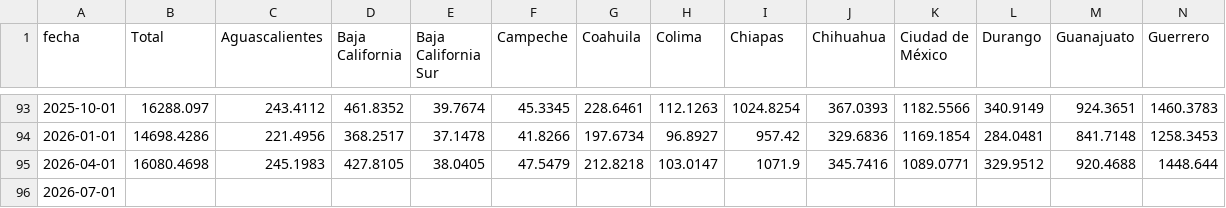
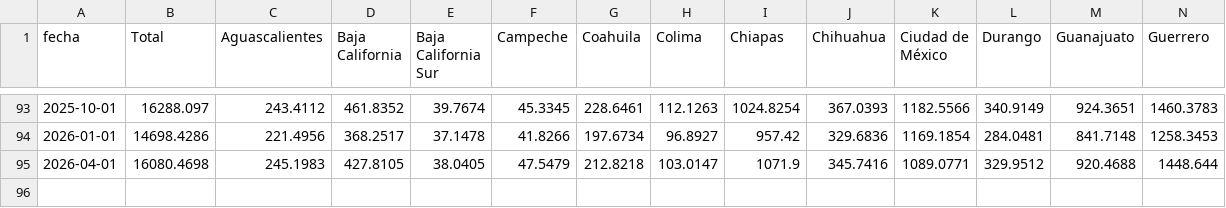
Before and after one commit to edwardobrusin/estatales, a CSV file: data/intermediate/remesas_entidad.csv, drawn as a sheet; only a part is shown, gaps mark what is left out; rows hold the shown columns only; the diff names each change by its address in the sheet, - before the commit and + after, or states it on an @@ line.

```diff
--- a/data/intermediate/remesas_entidad.csv
+++ b/data/intermediate/remesas_entidad.csv
-row 96: 2026-07-01
```
Also changed, not shown: data/intermediate/poblacion_edad.csv, 6 other files.
